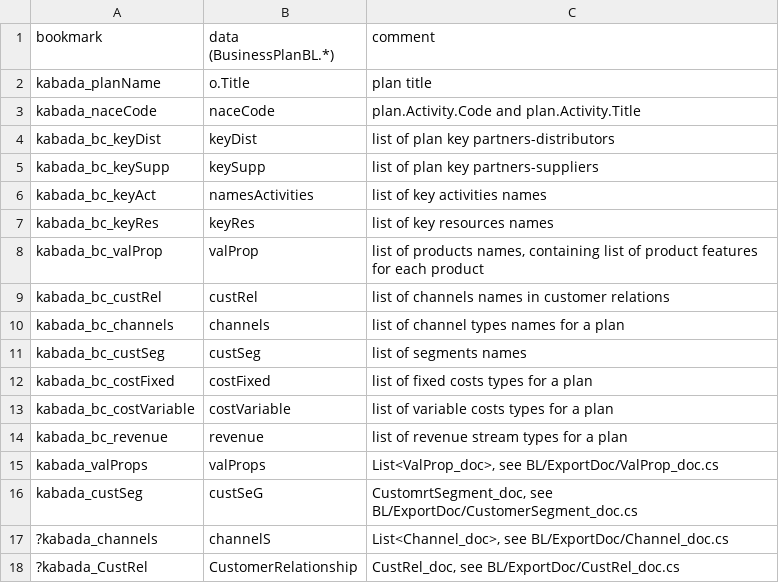
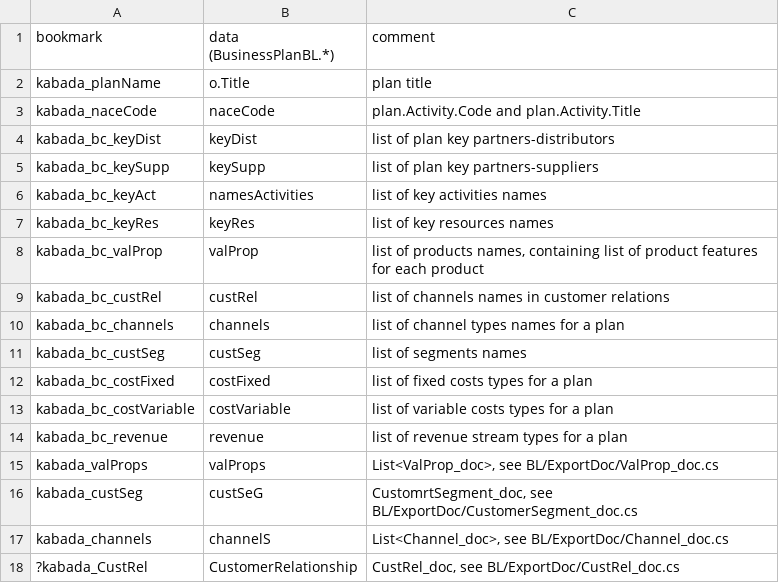
Before and after one commit to KABADATeam/KABADA-API, a CSV file: INFO/docFileSpecification.csv, drawn as a sheet.

Commit message:
doc.channelS

```diff
--- a/INFO/docFileSpecification.csv
+++ b/INFO/docFileSpecification.csv
@@ -16,3 +16,3 @@ kabada_valProps;valProps;List<ValProp_doc>, see BL/ExportDoc/ValProp_doc.cs
 kabada_custSeg;custSeG;CustomrtSegment_doc, see BL/ExportDoc/CustomerSegment_doc.cs
-?kabada_channels;channelS;List<Channel_doc>, see BL/ExportDoc/Channel_doc.cs
+kabada_channels;channelS;List<Channel_doc>, see BL/ExportDoc/Channel_doc.cs
 ?kabada_CustRel;CustomerRelationship;CustRel_doc, see BL/ExportDoc/CustRel_doc.cs
```
Also changed, not shown: 2 other files.
